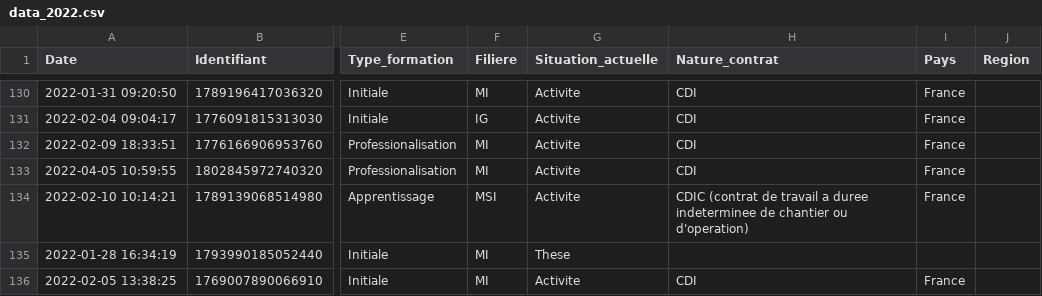
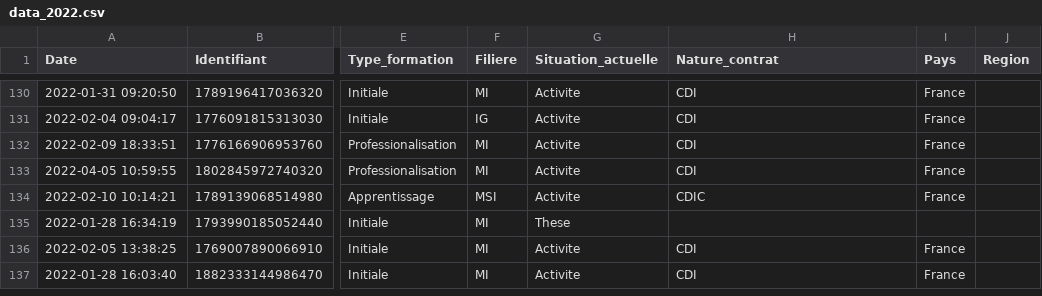
Before and after one commit to nicolas-goyon/ProjetDataScience, a CSV file: data/data_2022.csv, drawn as a sheet; only a part is shown, gaps mark what is left out; the shorter side is filled out with more unchanged rows; the diff names each change by its address in the sheet, - before the commit and + after, or states it on an @@ line.

```diff
--- a/data/data_2022.csv
+++ b/data/data_2022.csv
-H134 (Nature_contrat): CDIC (contrat de travail a duree indeterminee de chantier ou d'operation)
+H134 (Nature_contrat): CDIC
```
Also changed, not shown: data/data_2021.csv, data/data_2023.csv, 2 other files.
